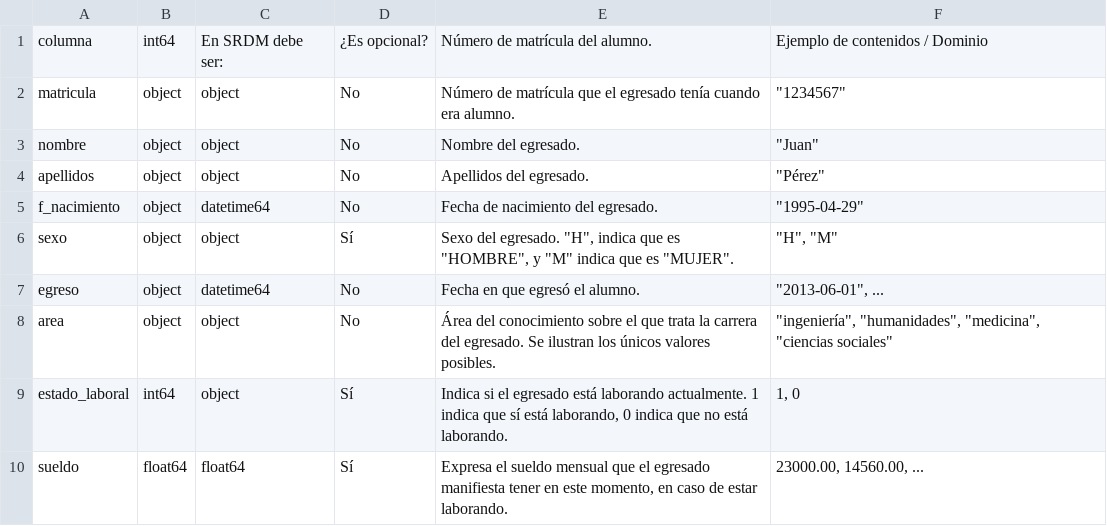
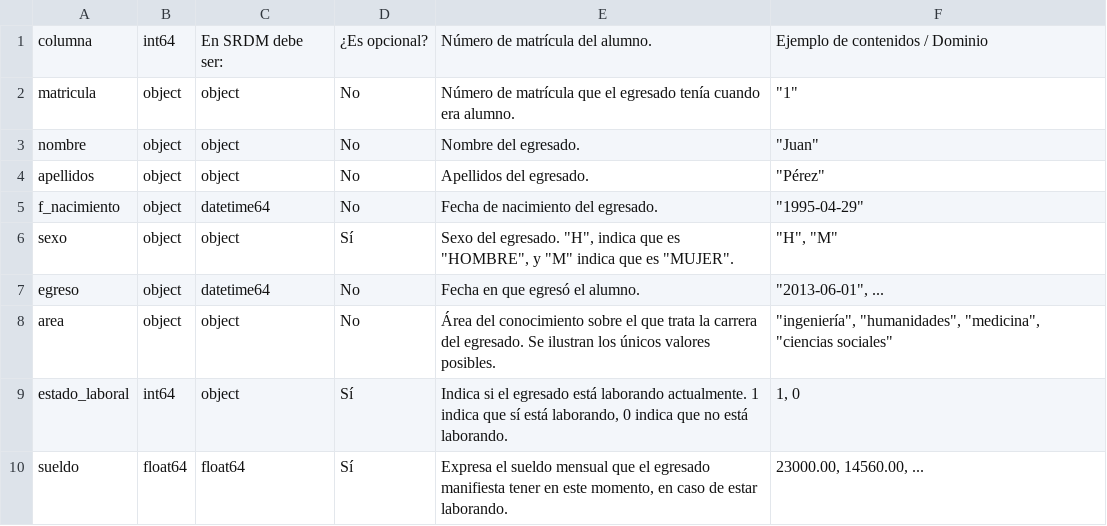
Before and after one commit to RogemanVS/Test_Almacenes_Datos, a CSV file: laboral_1650.csv, drawn as a sheet.

Commit message:
Update laboral_1650.csv with new fields

```diff
--- a/laboral_1650.csv
+++ b/laboral_1650.csv
@@ -1,3 +1,3 @@
 columna,int64,En SRDM debe ser:,¿Es opcional?,Número de matrícula del alumno.,Ejemplo de contenidos / Dominio
-matricula,object,object,No,Número de matrícula que el egresado tenía cuando era alumno.,"""1234567"""
+matricula,object,object,No,Número de matrícula que el egresado tenía cuando era alumno.,"""1"""
 nombre,object,object,No,Nombre del egresado.,"""Juan"""
```
